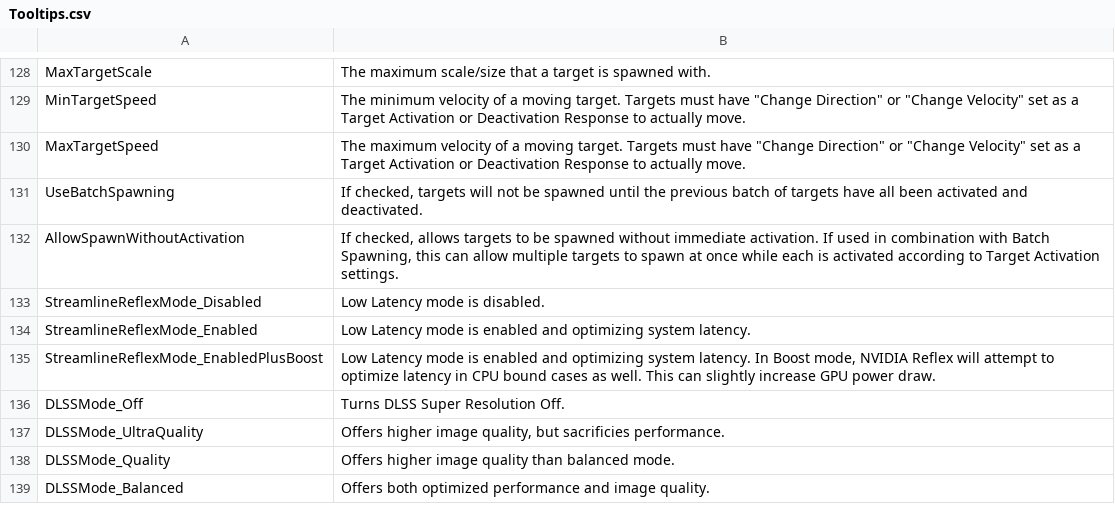
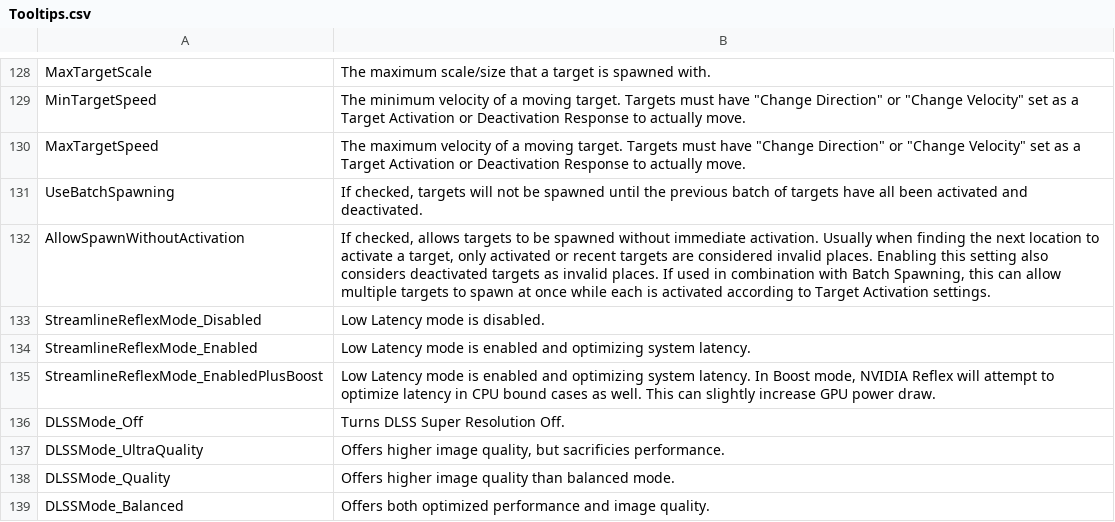
Before and after one commit to markoleptic/BeatShot, a CSV file: Content/NonAssets/Tooltips.csv, drawn as a sheet; only a part is shown, gaps mark what is left out.

Commit message:
New Default Mode variants, widgets
Added MultiBeat Precision and Speed. Added new widget type for Default Game Modes. Edited a lot of default modes and their settings, mostly making them easier or more targeted to their purpose.

```diff
--- a/Content/NonAssets/Tooltips.csv
+++ b/Content/NonAssets/Tooltips.csv
@@ -131,3 +131,3 @@ MaxTargetSpeed,"The maximum velocity of a moving target. Targets must have ""Cha
 UseBatchSpawning,"If checked, targets will not be spawned until the previous batch of targets have all been activated and deactivated."
-AllowSpawnWithoutActivation,"If checked, allows targets to be spawned without immediate activation. If used in combination with Batch Spawning, this can allow multiple targets to spawn at once while each is activated according to Target Activation settings."
+AllowSpawnWithoutActivation,"If checked, allows targets to be spawned without immediate activation. Usually when finding the next location to activate a target, only activated or recent targets are considered invalid places. Enabling this setting also considers deactivated targets as invalid places. If used in combination with Batch Spawning, this can allow multiple targets to spawn at once while each is activated according to Target Activation settings."
 StreamlineReflexMode_Disabled,Low Latency mode is disabled.
```
Also changed, not shown: 24 other files.
